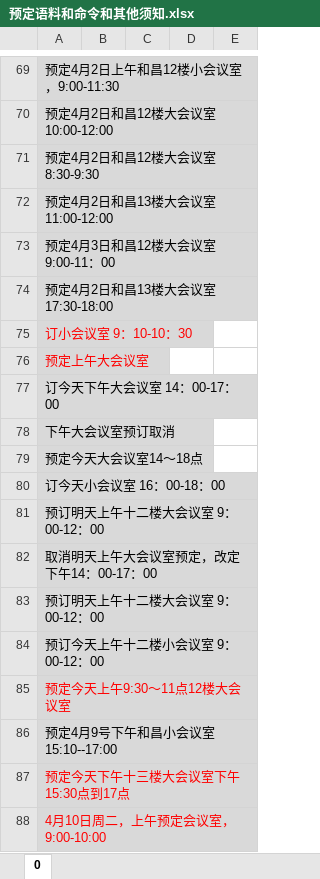
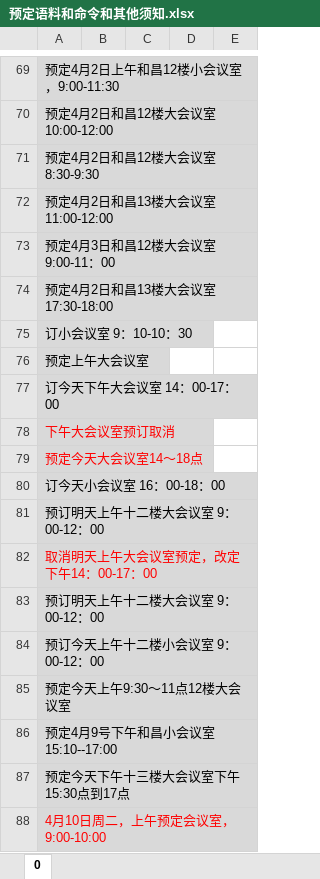
Before and after one commit to cuihee/qqbot-meeting, an Excel workbook: ch/预定语料和命令和其他须知.xlsx, sheet 0, drawn as a sheet; only a part is shown, gaps mark what is left out; values as stored, in another font and other column widths than the file's, no borders; charts and pictures not drawn; the diff names each change by its address in the sheet, - before the commit and + after, or states it on an @@ line.

```diff
--- a/ch/预定语料和命令和其他须知.xlsx (sheet 0)
+++ b/ch/预定语料和命令和其他须知.xlsx (sheet 0)
-A75:A76 text colour: #FF0000
+A75:A76 text colour: black
-A78:A79 text colour: black
+A78:A79 text colour: #FF0000
-A82 text colour: black
+A82 text colour: #FF0000
-A85 text colour: #FF0000
+A85 text colour: black
-A87 text colour: #FF0000
+A87 text colour: black
```
Also changed, not shown: 3 other files.
